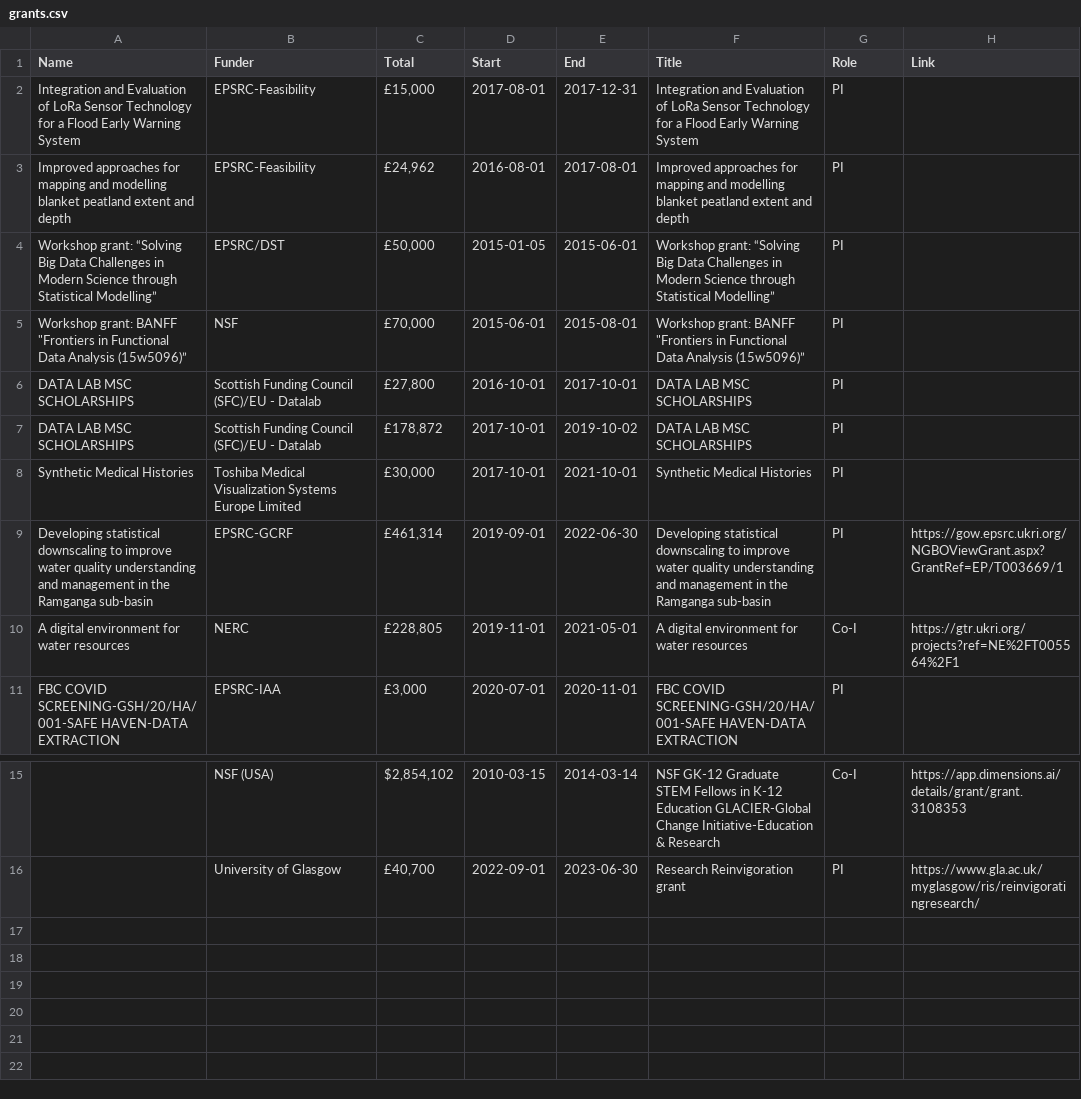
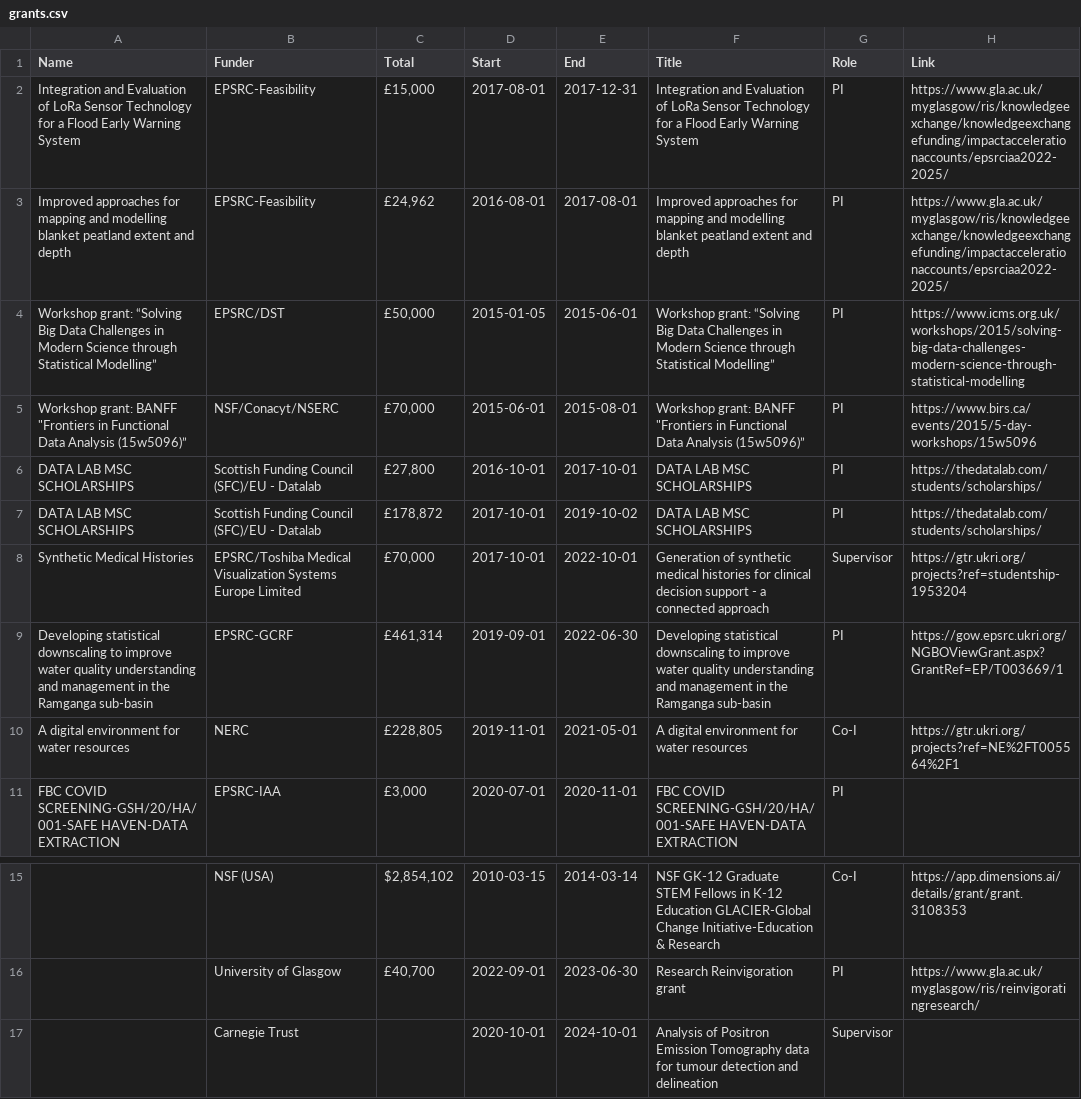
Before and after one commit to surajitstat/surajitstat.github.io, a CSV file: _data/grants.csv, drawn as a sheet; only a part is shown, gaps mark what is left out; the diff names each change by its address in the sheet, - before the commit and + after, or states it on an @@ line.

Commit message:
grants design change

```diff
--- a/_data/grants.csv
+++ b/_data/grants.csv
-H2:H3 (Link): (empty)
+H2:H3 (Link): https://www.gla.ac.uk/myglasgow/ris/knowledgeexchange/knowledgeexchangefunding/impactaccelerationaccounts/epsrciaa2022-2025/
-H4 (Link): (empty)
+H4 (Link): https://www.icms.org.uk/workshops/2015/solving-big-data-challenges-modern-science-through-statistical-modelling
-B5 (Funder): NSF
+B5 (Funder): NSF/Conacyt/NSERC
-H5 (Link): (empty)
+H5 (Link): https://www.birs.ca/events/2015/5-day-workshops/15w5096
-H6:H7 (Link): (empty)
+H6:H7 (Link): https://thedatalab.com/students/scholarships/
-B8 (Funder): Toshiba Medical Visualization…
+B8 (Funder): EPSRC/Toshiba Medical Visualization…
-C8 (Total): £30,000
+C8 (Total): £70,000
-E8 (End): 2021-10-01
+E8 (End): 2022-10-01
-F8 (Title): Synthetic Medical Histories
+F8 (Title): Generation of synthetic medical histories for clinical decision support - a connected approach
-G8 (Role): PI
+G8 (Role): Supervisor
-H8 (Link): (empty)
+H8 (Link): https://gtr.ukri.org/projects?ref=studentship-1953204
+row 17:  | Carnegie Trust |  | 2020-10-01 | 2024-10-01 | Analysis of Positron Emission Tomography data for tumour detection and delineation | Supervisor
```
Also changed, not shown: 1 other file.
